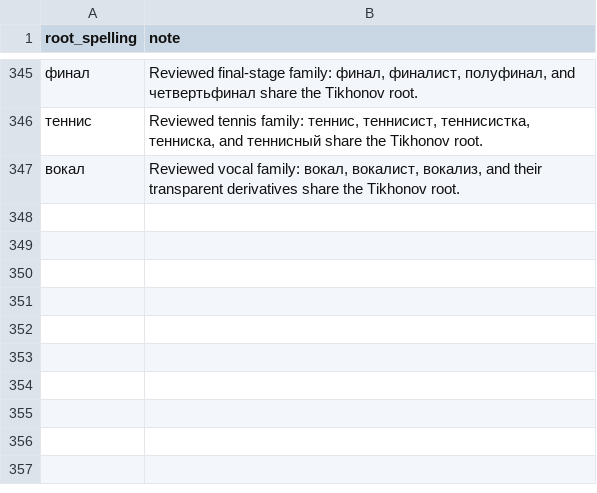
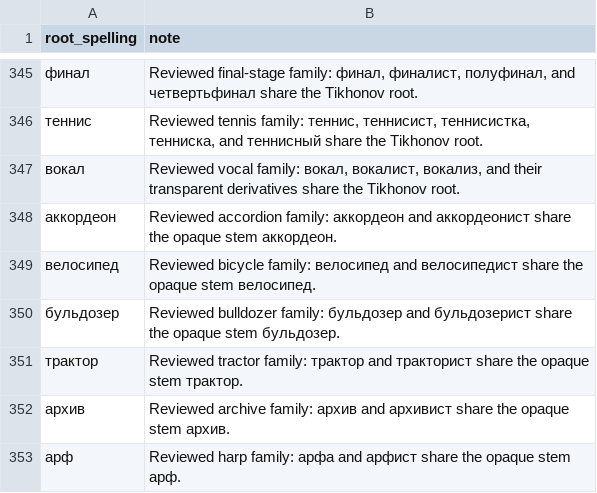
Before and after one commit to andrewgark/interoves_django, a TSV file: games/puzzles/censorly/lexical/data/reviewed_opaque_roots.tsv, drawn as a sheet; only a part is shown, gaps mark what is left out.

```diff
--- a/games/puzzles/censorly/lexical/data/reviewed_opaque_roots.tsv
+++ b/games/puzzles/censorly/lexical/data/reviewed_opaque_roots.tsv
@@ -347 +347,7 @@ root_spelling	note
 вокал	Reviewed vocal family: вокал, вокалист, вокализ, and their transparent derivatives share the Tikhonov root.
+аккордеон	Reviewed accordion family: аккордеон and аккордеонист share the opaque stem аккордеон.
+велосипед	Reviewed bicycle family: велосипед and велосипедист share the opaque stem велосипед.
+бульдозер	Reviewed bulldozer family: бульдозер and бульдозерист share the opaque stem бульдозер.
+трактор	Reviewed tractor family: трактор and тракторист share the opaque stem трактор.
+архив	Reviewed archive family: архив and архивист share the opaque stem архив.
+арф	Reviewed harp family: арфа and арфист share the opaque stem арф.
```
Also changed, not shown: games/puzzles/censorly/lexical/data/reviewed_derived_roots.tsv.
